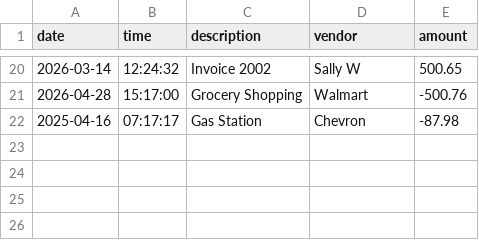
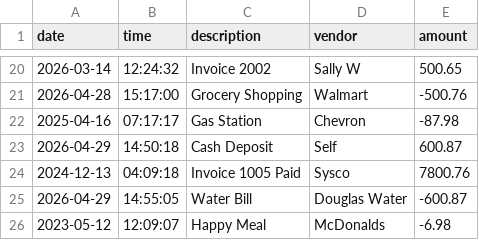
Before and after one commit to Sadaqas6/accounting-ledger, a CSV file: src/main/resources/transactions.csv, drawn as a sheet; only a part is shown, gaps mark what is left out; the diff names each change by its address in the sheet, - before the commit and + after, or states it on an @@ line.

```diff
--- a/src/main/resources/transactions.csv
+++ b/src/main/resources/transactions.csv
+row 23: 2026-04-29 | 14:50:18 | Cash Deposit | Self | 600.87
+row 24: 2024-12-13 | 04:09:18 | Invoice 1005 Paid | Sysco | 7800.76
+row 25: 2026-04-29 | 14:55:05 | Water Bill | Douglas Water | -600.87
+row 26: 2023-05-12 | 12:09:07 | Happy Meal | McDonalds | -6.98
```
Also changed, not shown: 1 other file.
